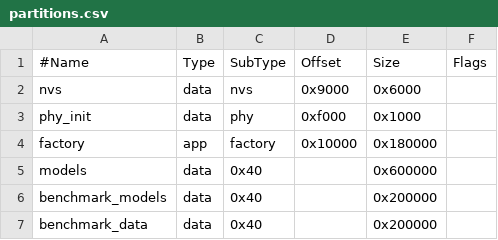
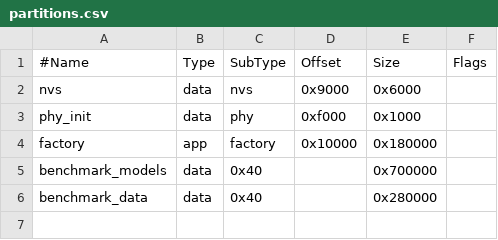
Before and after one commit to TheOneAndOnlyZestro/esp_lsl_ml, a CSV file: partitions.csv, drawn as a sheet.

```diff
--- a/partitions.csv
+++ b/partitions.csv
@@ -4,4 +4,3 @@ phy_init,data,phy,0xf000,0x1000,
 factory,app,factory,0x10000,0x180000,
-models,data,0x40,,0x600000,
-benchmark_models,data, 0x40,,0x200000
-benchmark_data,data, 0x40,,0x200000
+benchmark_models,data, 0x40,,0x700000
+benchmark_data,data, 0x40,,0x280000
```
Also changed, not shown: 25 other files.
